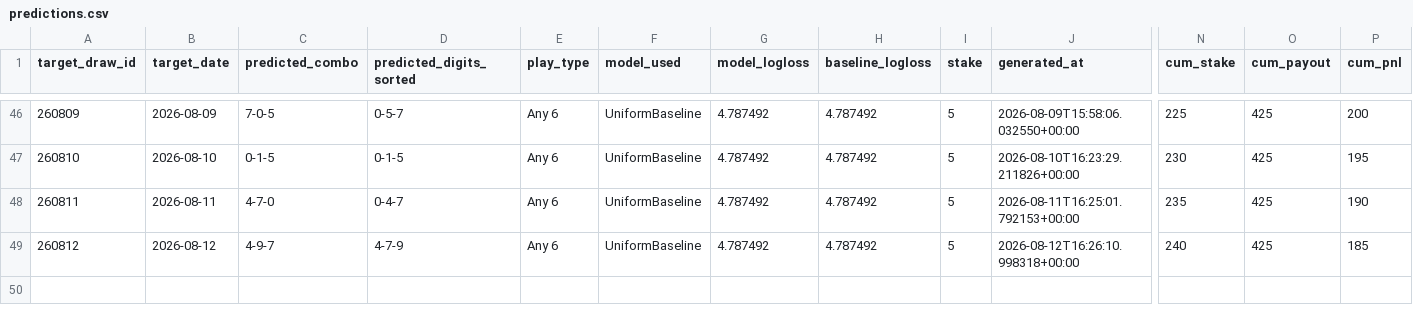
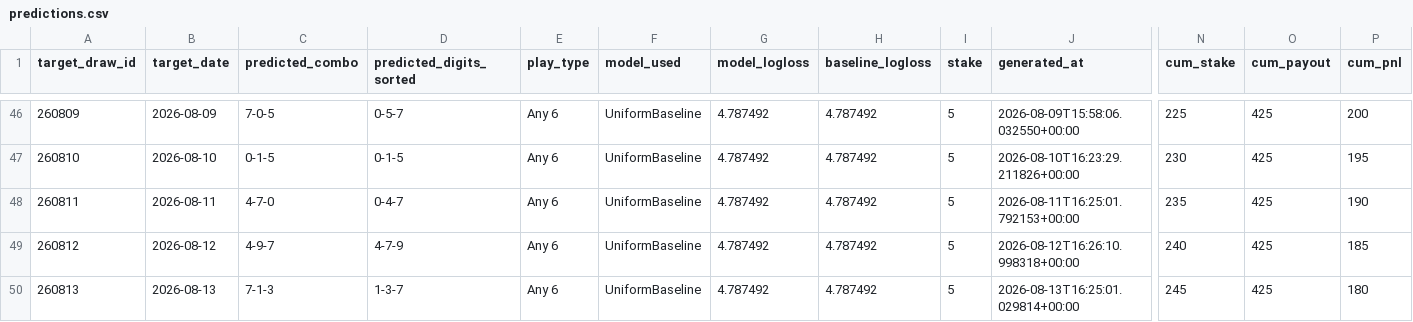
Before and after one commit to Hitanshuu/htlottery, a CSV file: data/predictions.csv, drawn as a sheet; only a part is shown, gaps mark what is left out; rows hold the shown columns only; the diff names each change by its address in the sheet, - before the commit and + after, or states it on an @@ line.

```diff
--- a/data/predictions.csv
+++ b/data/predictions.csv
+row 50: 260813 | 2026-08-13 | 7-1-3 | 1-3-7 | Any 6 | UniformBaseline | 4.787492 | 4.787492 | 5 | 2026-08-13T16:25:01.029814+00:00 | 245 | 425 | 180
```
Also changed, not shown: 3 other files.
